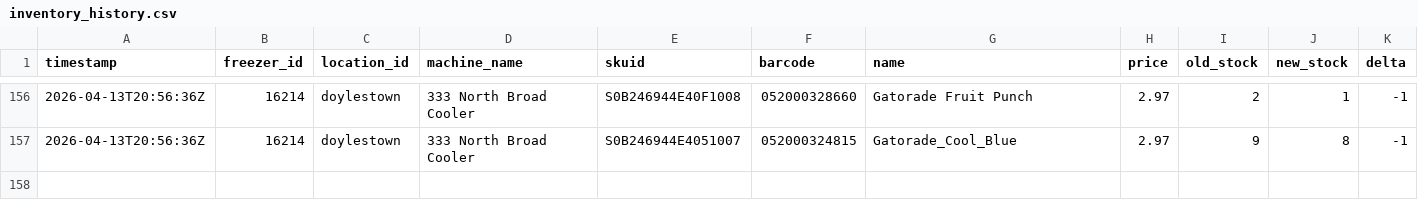
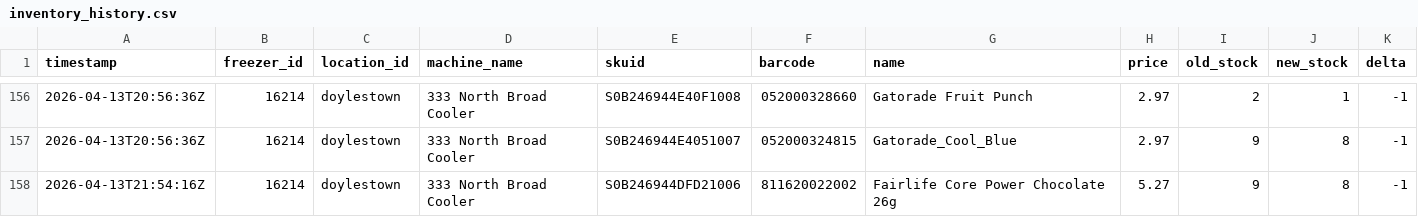
Before and after one commit to lukeleisman/blanketbox_public, a CSV file: docs/inventory_history.csv, drawn as a sheet; only a part is shown, gaps mark what is left out.

```diff
--- a/docs/inventory_history.csv
+++ b/docs/inventory_history.csv
@@ -157 +157,2 @@ timestamp,freezer_id,location_id,machine_name,skuid,barcode,name,price,old_stock
 2026-04-13T20:56:36Z,16214,doylestown,333 North Broad Cooler,S0B246944E4051007,052000324815,Gatorade_Cool_Blue,2.97,9,8,-1
+2026-04-13T21:54:16Z,16214,doylestown,333 North Broad Cooler,S0B246944DFD21006,811620022002,Fairlife Core Power Chocolate 26g,5.27,9,8,-1
```
Also changed, not shown: docs/inventory.csv, 2 other files.
